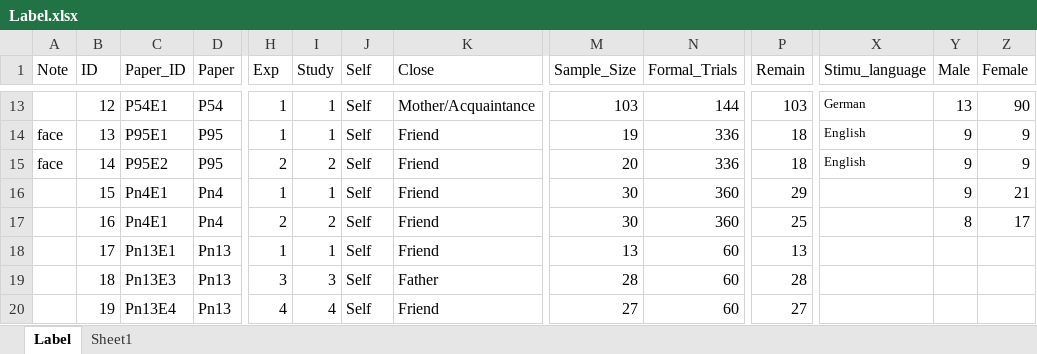
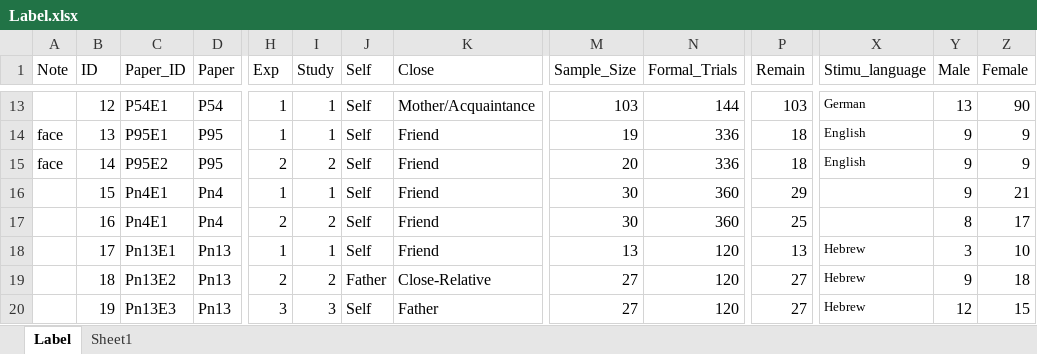
Before and after one commit to WangOldBig/SPE_Database, an Excel workbook: Label.xlsx, sheet Label, drawn as a sheet; only a part is shown, gaps mark what is left out; values as stored, in another font and other column widths than the file's, no borders; the diff covers the shown part only; the diff names each change by its address in the sheet, - before the commit and + after, or states it on an @@ line.

```diff
--- a/Label.xlsx (sheet Label)
+++ b/Label.xlsx (sheet Label)
-N18:N20 (Formal_Trials): 60
+N18:N20 (Formal_Trials): 120
-X18:X20 (Stimu_language): (empty)
+X18:X20 (Stimu_language): Hebrew
-Y18 (Male): (empty)
+Y18 (Male): 3
-Z18 (Female): (empty)
+Z18 (Female): 10
-C19 (Paper_ID): Pn13E3
+C19 (Paper_ID): Pn13E2
-H19 (Exp): 3
+H19 (Exp): 2
-I19 (Study): 3
+I19 (Study): 2
-J19 (Self): Self
+J19 (Self): Father
-K19 (Close): Father
+K19 (Close): Close-Relative
-M19 (Sample_Size): 28
+M19 (Sample_Size): 27
-P19 (Remain): 28
+P19 (Remain): 27
-Y19 (Male): (empty)
+Y19 (Male): 9
-Z19 (Female): (empty)
+Z19 (Female): 18
-C20 (Paper_ID): Pn13E4
+C20 (Paper_ID): Pn13E3
-H20 (Exp): 4
+H20 (Exp): 3
-I20 (Study): 4
+I20 (Study): 3
-K20 (Close): Friend
+K20 (Close): Father
-Y20 (Male): (empty)
+Y20 (Male): 12
-Z20 (Female): (empty)
+Z20 (Female): 15
```
Also changed, not shown: 2 added rows, 1 removed row and 203 edited cells elsewhere in this sheet, formulas that keep their value, 46 other files.
